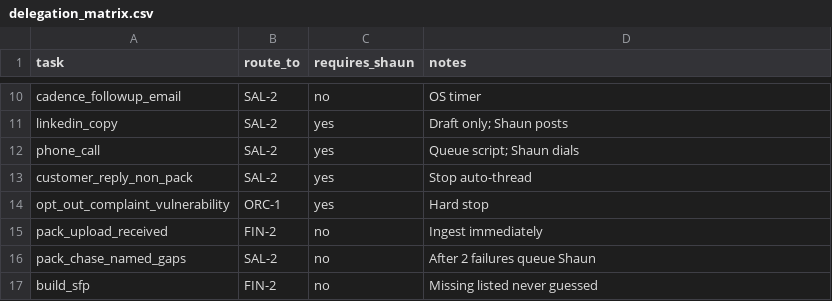
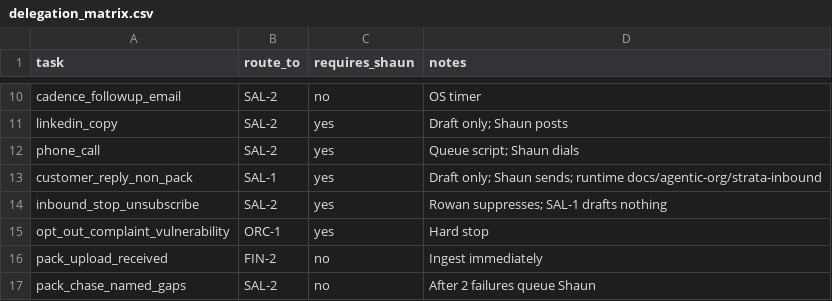
Before and after one commit to VeltroSystemsUK/VeltroNexus, a CSV file: docs/agentic-org/delegation_matrix.csv, drawn as a sheet; only a part is shown, gaps mark what is left out; the shorter side is filled out with more unchanged rows.

Commit message:
feat: SAL-1 James Hale inbound drafts to IONOS Drafts, never send

```diff
--- a/docs/agentic-org/delegation_matrix.csv
+++ b/docs/agentic-org/delegation_matrix.csv
@@ -12,3 +12,4 @@ linkedin_copy,SAL-2,yes,Draft only; Shaun posts
 phone_call,SAL-2,yes,Queue script; Shaun dials
-customer_reply_non_pack,SAL-2,yes,Stop auto-thread
+customer_reply_non_pack,SAL-1,yes,Draft only; Shaun sends; runtime docs/agentic-org/strata-inbound
+inbound_stop_unsubscribe,SAL-2,yes,Rowan suppresses; SAL-1 drafts nothing
 opt_out_complaint_vulnerability,ORC-1,yes,Hard stop
```
Also changed, not shown: 37 other files.
